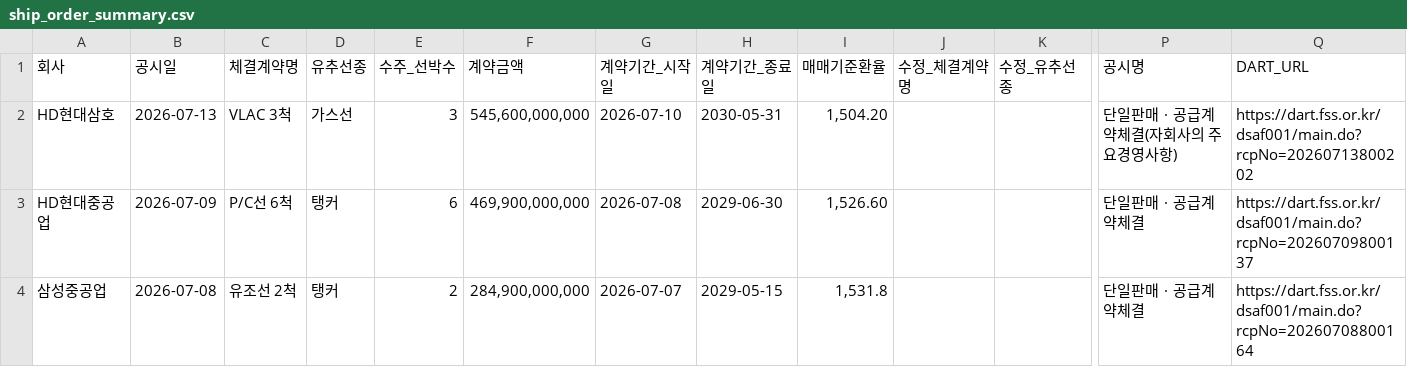
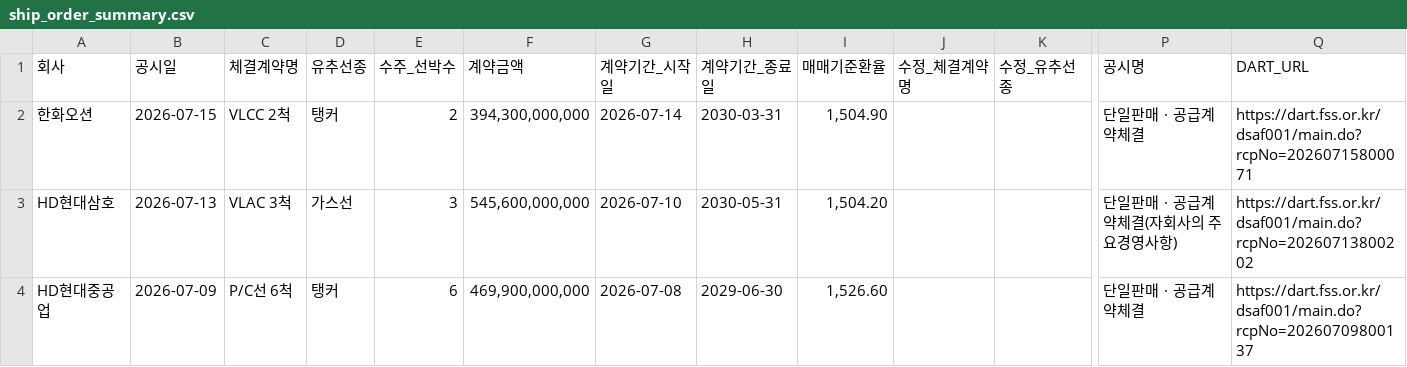
Before and after one commit to khiro37/ship-order, a CSV file: ship_order_summary.csv, drawn as a sheet; only a part is shown, gaps mark what is left out; the shorter side is filled out with more unchanged rows; rows hold the shown columns only; the diff names each change by its address in the sheet, - before the commit and + after, or states it on an @@ line.

```diff
--- a/ship_order_summary.csv
+++ b/ship_order_summary.csv
+row 2: 한화오션 | 2026-07-15 | VLCC 2척 | 탱커 | 2 | 394,300,000,000 | 2026-07-14 | 2030-03-31 | 1,504.90 |  |  | 단일판매ㆍ공급계약체결 | https://dart.fss.or.kr/dsaf001/main.do?rcpNo=20260715800071
```
